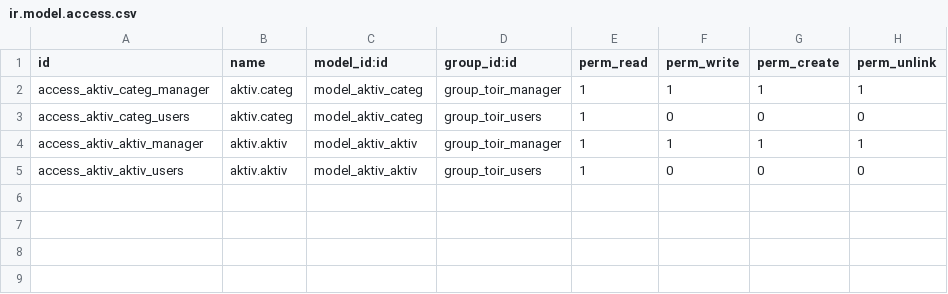
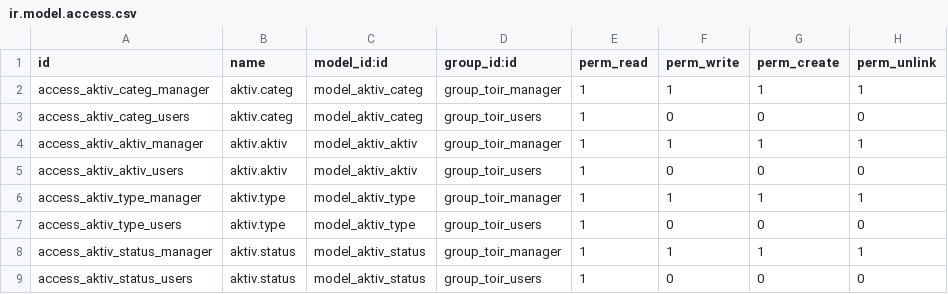
Before and after one commit to savrasovmisha/odoo-selhoz, a CSV file: addons/toir/security/ir.model.access.csv, drawn as a sheet.

```diff
--- a/addons/toir/security/ir.model.access.csv
+++ b/addons/toir/security/ir.model.access.csv
@@ -5 +5,5 @@ access_aktiv_aktiv_manager,aktiv.aktiv,model_aktiv_aktiv,group_toir_manager,1,1,
 access_aktiv_aktiv_users,aktiv.aktiv,model_aktiv_aktiv,group_toir_users,1,0,0,0
+access_aktiv_type_manager,aktiv.type,model_aktiv_type,group_toir_manager,1,1,1,1
+access_aktiv_type_users,aktiv.type,model_aktiv_type,group_toir_users,1,0,0,0
+access_aktiv_status_manager,aktiv.status,model_aktiv_status,group_toir_manager,1,1,1,1
+access_aktiv_status_users,aktiv.status,model_aktiv_status,group_toir_users,1,0,0,0
```
Also changed, not shown: 3 other files.
